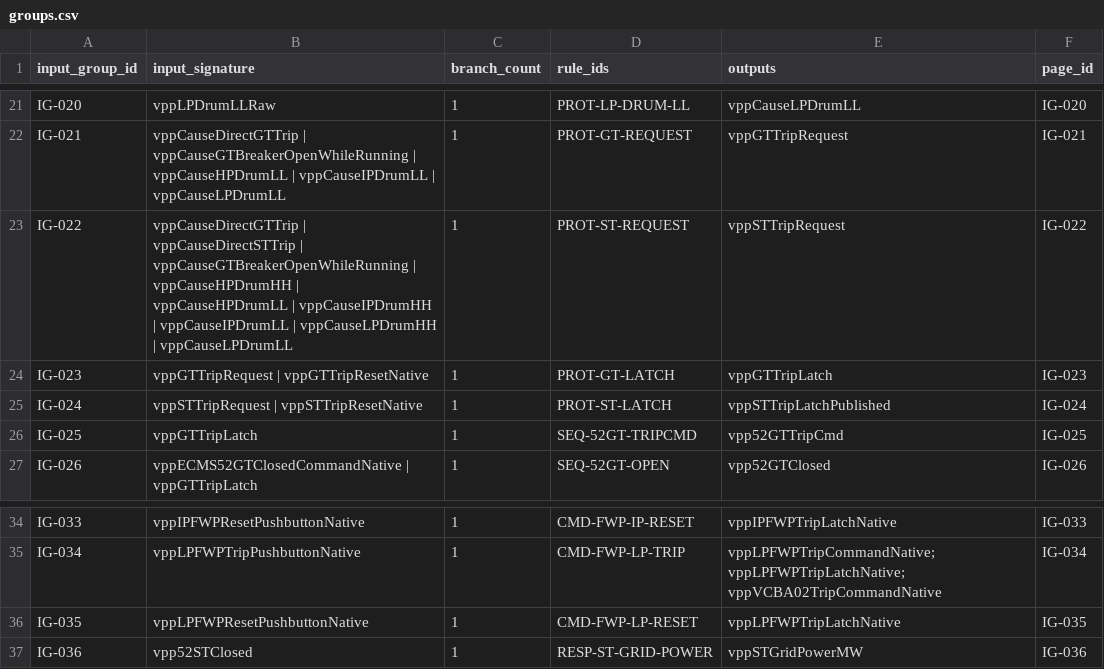
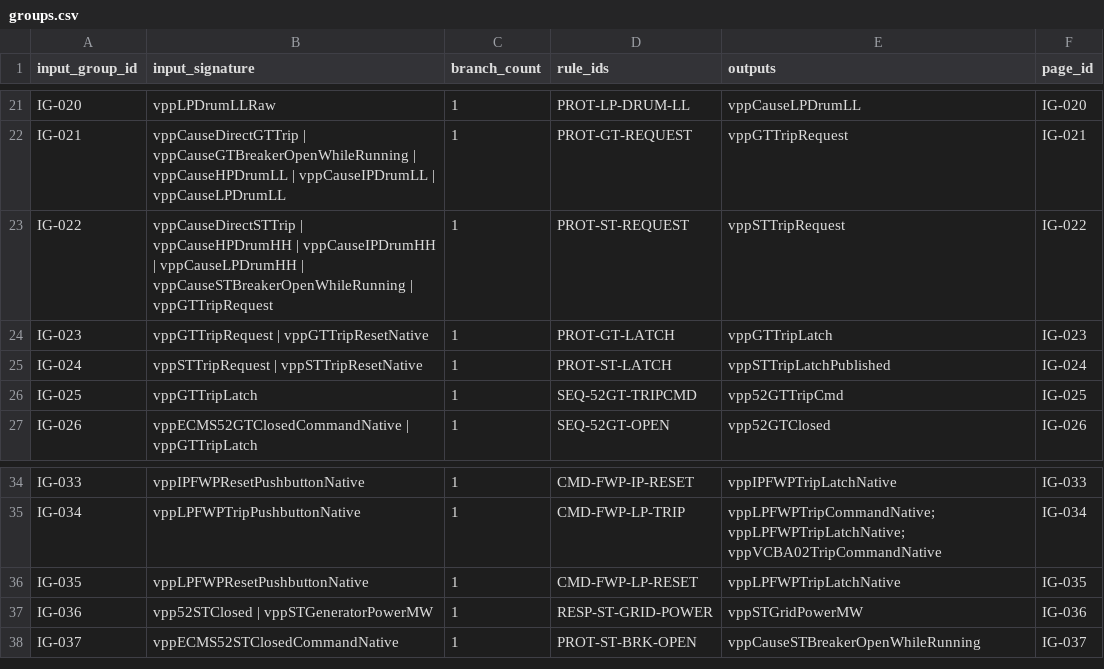
Before and after one commit to khaku25/triplens-thermosyspro-cloud-runner, a CSV file: generated/logic/groups.csv, drawn as a sheet; only a part is shown, gaps mark what is left out.

```diff
--- a/generated/logic/groups.csv
+++ b/generated/logic/groups.csv
@@ -22,3 +22,3 @@ IG-020,vppLPDrumLLRaw,1,PROT-LP-DRUM-LL,vppCauseLPDrumLL,IG-020
 IG-021,vppCauseDirectGTTrip | vppCauseGTBreakerOpenWhileRunning | vppCauseHPDrumLL | vppCauseIPDrumLL | vppCauseLPDrumLL,1,PROT-GT-REQUEST,vppGTTripRequest,IG-021
-IG-022,vppCauseDirectGTTrip | vppCauseDirectSTTrip | vppCauseGTBreakerOpenWhileRunning | vppCauseHPDrumHH | vppCauseHPDrumLL | vppCauseIPDrumHH | vppCauseIPDrumLL | vppCauseLPDrumHH | vppCauseLPDrumLL,1,PROT-ST-REQUEST,vppSTTripRequest,IG-022
+IG-022,vppCauseDirectSTTrip | vppCauseHPDrumHH | vppCauseIPDrumHH | vppCauseLPDrumHH | vppCauseSTBreakerOpenWhileRunning | vppGTTripRequest,1,PROT-ST-REQUEST,vppSTTripRequest,IG-022
 IG-023,vppGTTripRequest | vppGTTripResetNative,1,PROT-GT-LATCH,vppGTTripLatch,IG-023
@@ -36,2 +36,3 @@ IG-034,vppLPFWPTripPushbuttonNative,1,CMD-FWP-LP-TRIP,vppLPFWPTripCommandNative;
 IG-035,vppLPFWPResetPushbuttonNative,1,CMD-FWP-LP-RESET,vppLPFWPTripLatchNative,IG-035
-IG-036,vpp52STClosed,1,RESP-ST-GRID-POWER,vppSTGridPowerMW,IG-036
+IG-036,vpp52STClosed | vppSTGeneratorPowerMW,1,RESP-ST-GRID-POWER,vppSTGridPowerMW,IG-036
+IG-037,vppECMS52STClosedCommandNative,1,PROT-ST-BRK-OPEN,vppCauseSTBreakerOpenWhileRunning,IG-037
```
Also changed, not shown: data/current_v8/live_tag_logic_links.csv, generated/logic/edges.csv, 32 other files.
